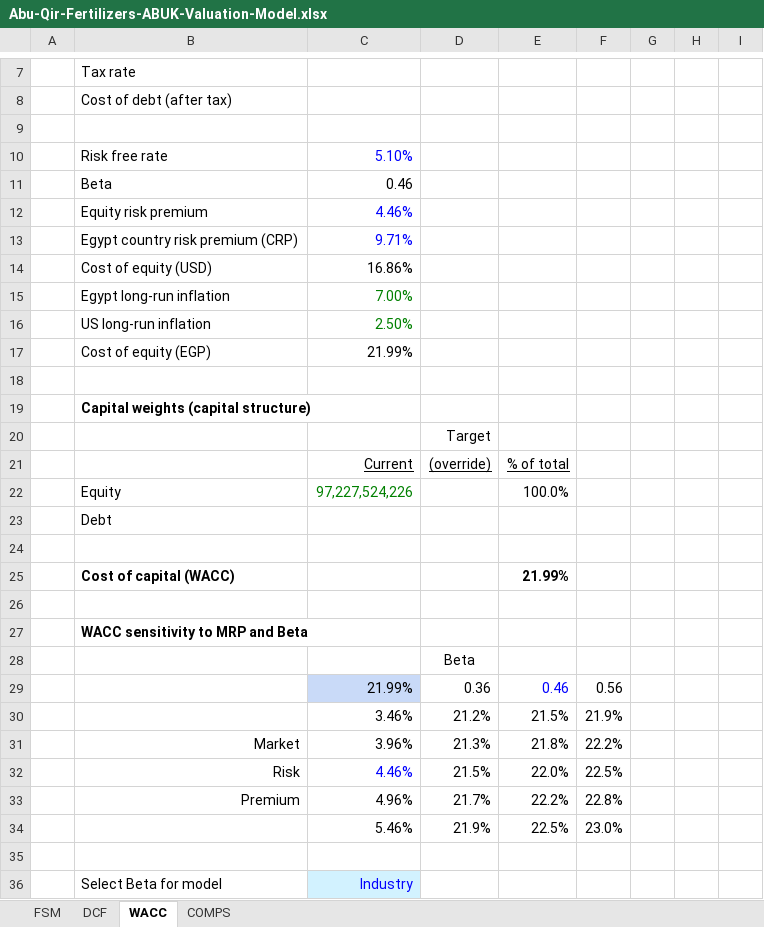
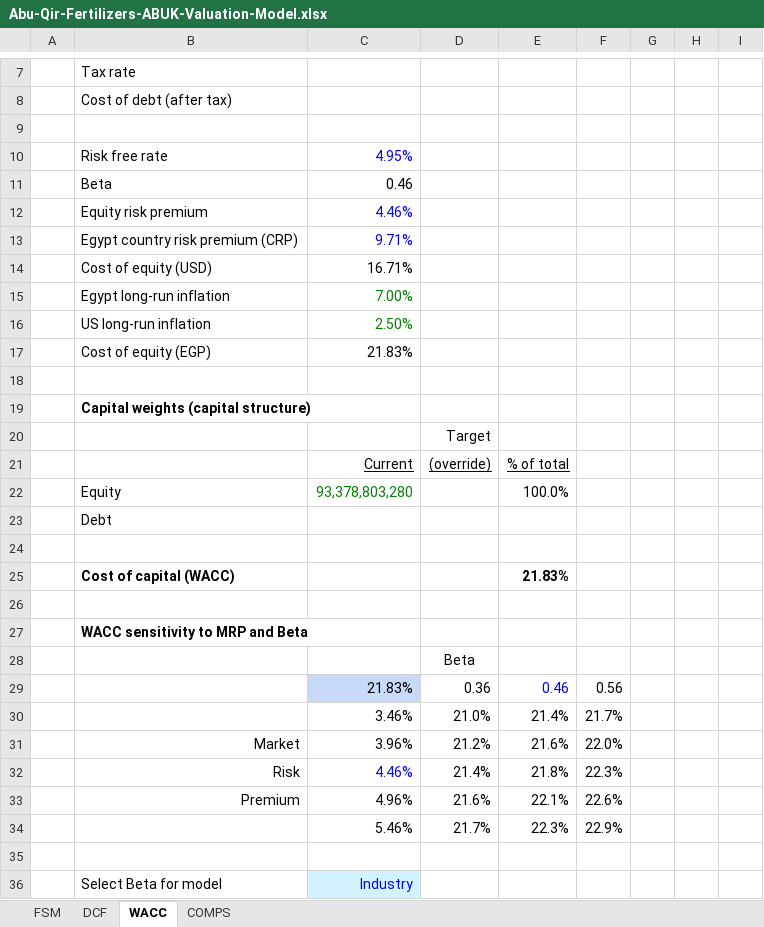
Before and after one commit to tylerharrrb-glitch/AhmedWaelPortfolio, an Excel workbook: models/Abu-Qir-Fertilizers-ABUK-Valuation-Model.xlsx, sheet WACC, drawn as a sheet; only a part is shown, gaps mark what is left out; values as stored, in another font and other column widths than the file's, no borders; removed rows and columns are numbered as before the commit, all else as after; the diff covers the shown part only; the diff names each change by its address in the sheet, - before the commit and + after, or states it on an @@ line.

```diff
--- a/models/Abu-Qir-Fertilizers-ABUK-Valuation-Model.xlsx (sheet WACC)
+++ b/models/Abu-Qir-Fertilizers-ABUK-Valuation-Model.xlsx (sheet WACC)
-C10: 5.10%
+C10: 4.95%
-C14: 16.86%
+C14: 16.71%
-C17: 21.99%
+C17: 21.83%
-C22: 97,227,524,226
+C22: 93,378,803,280
-E25: 21.99%
+E25: 21.83%
-C29: 21.99%
+C29: 21.83%
-row 30:  |  | 3.46% | 21.2% | 21.5% | 21.9%
-row 31:  | Market | 3.96% | 21.3% | 21.8% | 22.2%
-row 32:  | Risk | 4.46% | 21.5% | 22.0% | 22.5%
-row 33:  | Premium | 4.96% | 21.7% | 22.2% | 22.8%
-row 34:  |  | 5.46% | 21.9% | 22.5% | 23.0%
+row 30:  |  | 3.46% | 21.0% | 21.4% | 21.7%
+row 31:  | Market | 3.96% | 21.2% | 21.6% | 22.0%
+row 32:  | Risk | 4.46% | 21.4% | 21.8% | 22.3%
+row 33:  | Premium | 4.96% | 21.6% | 22.1% | 22.6%
+row 34:  |  | 5.46% | 21.7% | 22.3% | 22.9%
```
Also changed, not shown: 12 edited cells elsewhere in this sheet, sheet DCF, sheet COMPS, sheet FSM, formulas that keep their value, charts or pictures, 2 other files.
